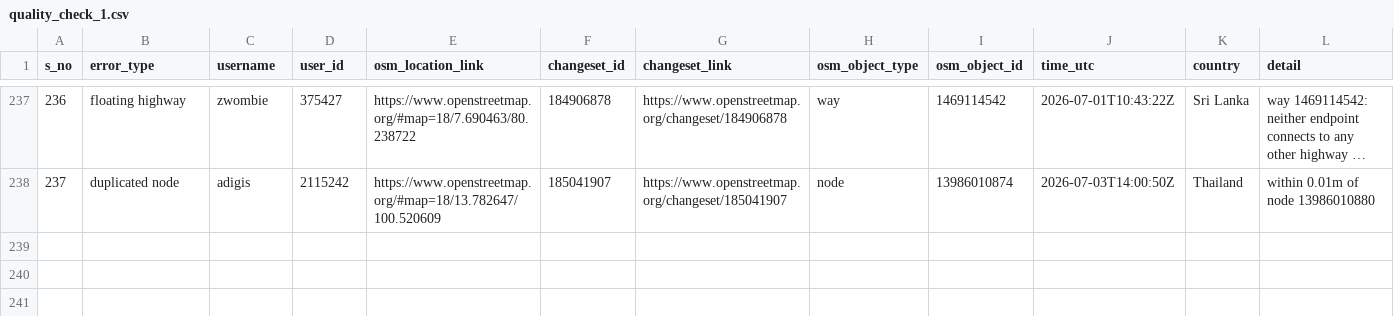
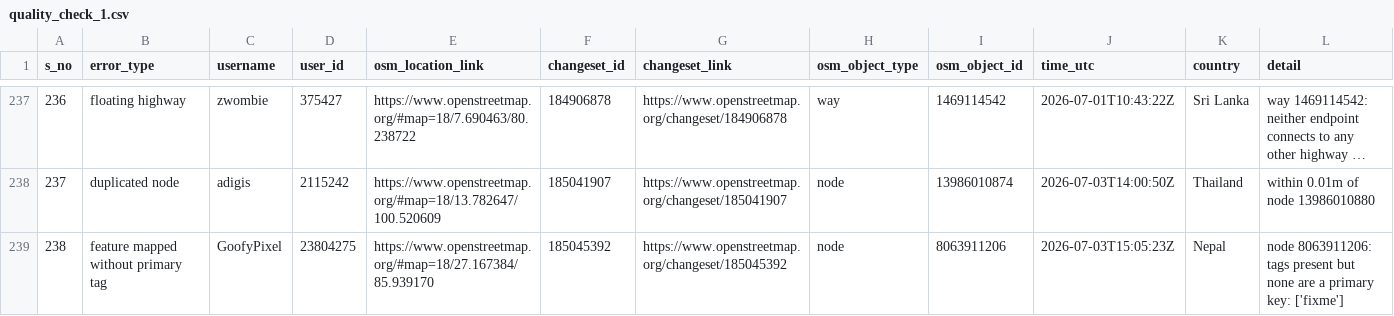
Before and after one commit to KingVik-Planet/OSM_QC_MapCupAPAC2026, a CSV file: data/quality_check_1.csv, drawn as a sheet; only a part is shown, gaps mark what is left out; long unchanged cells end in ….

```diff
--- a/data/quality_check_1.csv
+++ b/data/quality_check_1.csv
@@ -238 +238,2 @@ s_no,error_type,username,user_id,osm_location_link,changeset_id,changeset_link,o
 237,duplicated node,adigis,2115242,https://www.openstreetmap.org/#map=18/13.782647/100.520609,185041907,https://www.openstreetmap.org/changeset/185041907,node,13986010874,2026-07-03T14:00:50Z,Thailand,within 0.01m of node 13986010880
+238,feature mapped without primary tag,GoofyPixel,23804275,https://www.openstreetmap.org/#map=18/27.167384/85.939170,185045392,https://www.openstreetmap.org/changeset/185045392,node,8063911206,2026-07-03T15:05:23Z,Nepal,node 8063911206: tags present but none are a primary key: ['fixme']
```
Also changed, not shown: 3 other files.
